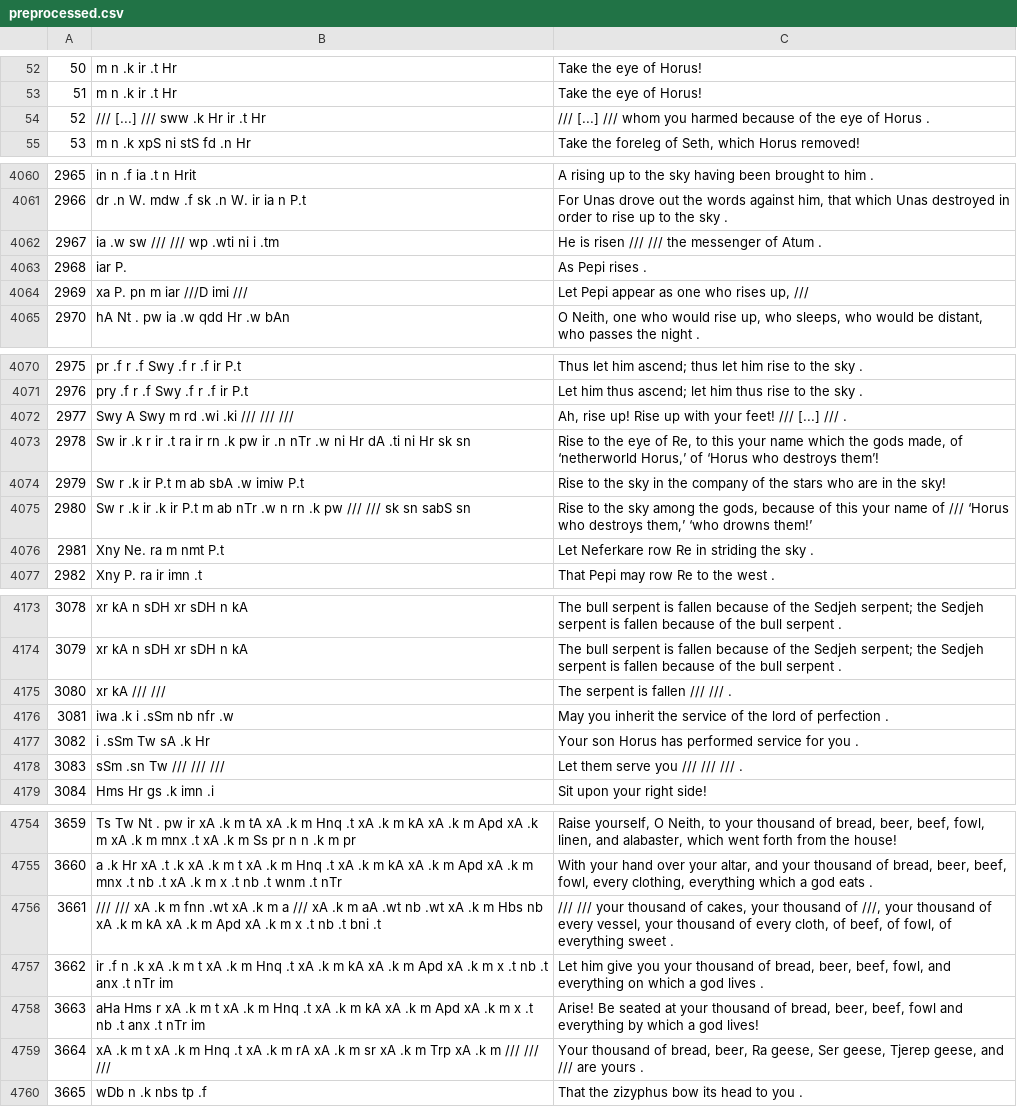
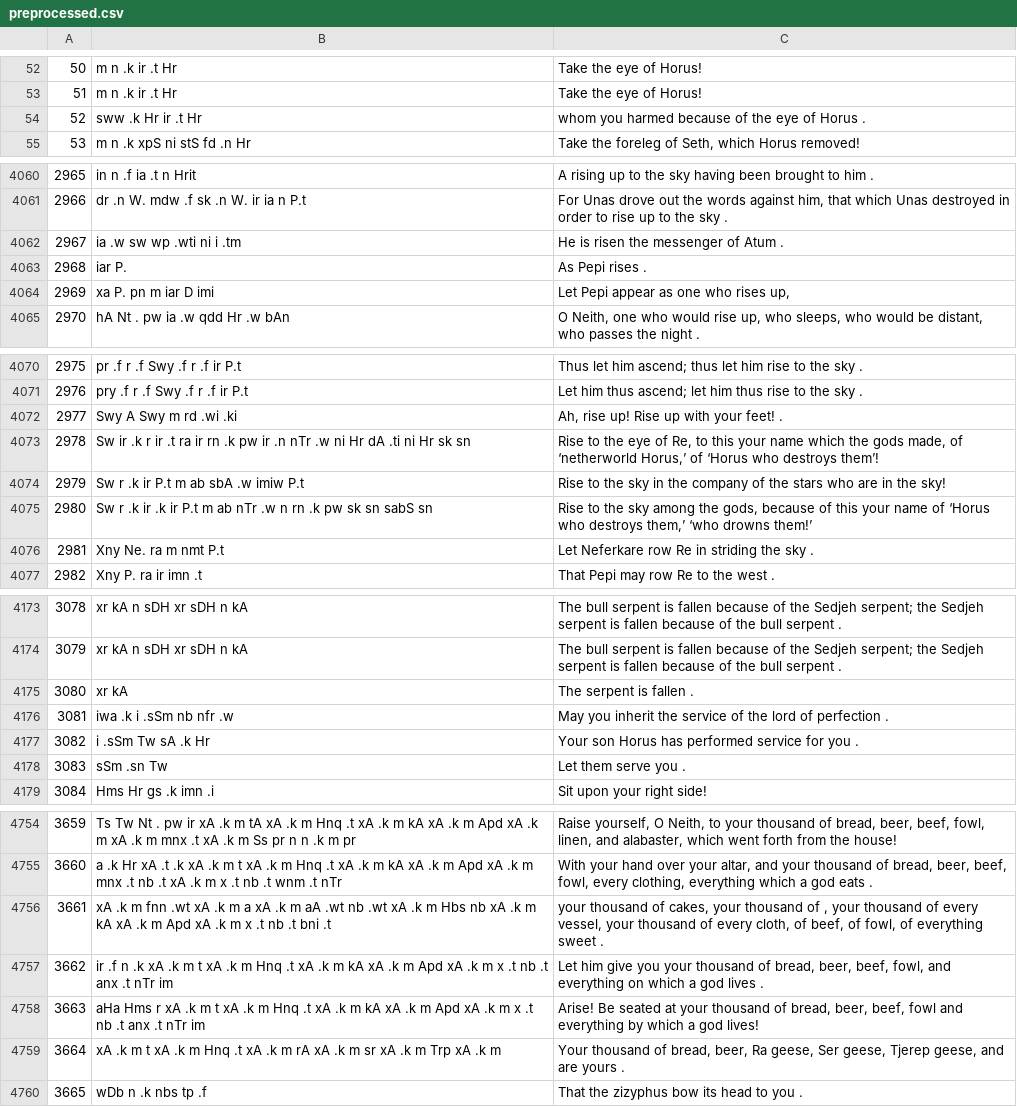
Before and after one commit to fayrose/EgyptianTranslation, a CSV file: pyramidtext-parsing/preprocessed.csv, drawn as a sheet; only a part is shown, gaps mark what is left out; the diff covers the shown part only.

```diff
--- a/pyramidtext-parsing/preprocessed.csv
+++ b/pyramidtext-parsing/preprocessed.csv
@@ -53,3 +53,3 @@
 51, m n .k ir .t Hr ,Take the eye of Horus!
-52, /// [...] /// sww .k Hr ir .t Hr ,/// [...] /// whom you harmed because of the eye of Horus .
+52, sww .k Hr ir .t Hr , whom you harmed because of the eye of Horus .
 53, m n .k xpS ni stS fd .n Hr,"Take the foreleg of Seth, which Horus removed!"
@@ -4061,5 +4061,5 @@
 2966,dr .n W. mdw .f sk .n W. ir ia n P.t,"For Unas drove out the words against him, that which Unas destroyed in order to rise up to the sky ."
-2967, ia .w sw /// /// wp .wti ni i .tm ,He is risen /// /// the messenger of Atum .
+2967, ia .w sw wp .wti ni i .tm ,He is risen the messenger of Atum .
 2968,iar P.,As Pepi rises .
-2969, xa P. pn m iar ///D imi /// ,"Let Pepi appear as one who rises up, ///"
+2969, xa P. pn m iar D imi ,"Let Pepi appear as one who rises up, "
 2970,hA Nt . pw ia .w qdd Hr .w bAn,"O Neith, one who would rise up, who sleeps, who would be distant, who passes the night ."
@@ -4071,6 +4071,6 @@
 2976, pry .f r .f Swy .f r .f ir P.t ,Let him thus ascend; let him thus rise to the sky .
-2977, Swy A Swy m rd .wi .ki /// /// /// ,"Ah, rise up! Rise up with your feet! /// [...] /// ."
+2977, Swy A Swy m rd .wi .ki ,"Ah, rise up! Rise up with your feet! ."
 2978,Sw ir .k r ir .t ra ir rn .k pw ir .n nTr .w ni Hr dA .ti ni Hr sk sn,"Rise to the eye of Re, to this your name which the gods made, of ‘netherworld Horus,’ of ‘Horus who destroys them’!"
 2979,Sw r .k ir P.t m ab sbA .w imiw P.t,Rise to the sky in the company of the stars who are in the sky!
-2980, Sw r .k ir .k ir P.t m ab nTr .w n rn .k pw /// /// sk sn sabS sn ,"Rise to the sky among the gods, because of this your name of /// ‘Horus who destroys them,’ ‘who drowns them!’"
+2980, Sw r .k ir .k ir P.t m ab nTr .w n rn .k pw sk sn sabS sn ,"Rise to the sky among the gods, because of this your name of ‘Horus who destroys them,’ ‘who drowns them!’"
 2981,Xny Ne. ra m nmt P.t,Let Neferkare row Re in striding the sky .
@@ -4174,6 +4174,6 @@
 3079,xr kA n sDH xr sDH n kA,The bull serpent is fallen because of the Sedjeh serpent; the Sedjeh serpent is fallen because of the bull serpent .
-3080,xr kA /// ///,The serpent is fallen /// /// .
+3080,xr kA ,The serpent is fallen .
 3081, iwa .k i .sSm nb nfr .w ,May you inherit the service of the lord of perfection .
 3082,i .sSm Tw sA .k Hr,Your son Horus has performed service for you .
-3083,sSm .sn Tw /// /// ///,Let them serve you /// /// /// .
+3083,sSm .sn Tw ,Let them serve you .
 3084,Hms Hr gs .k imn .i,Sit upon your right side!
@@ -4755,6 +4755,6 @@
 3660, a .k Hr xA .t .k xA .k m t xA .k m Hnq .t xA .k m kA xA .k m Apd xA .k m mnx .t nb .t xA .k m x .t nb .t wnm .t nTr ,"With your hand over your altar, and your thousand of bread, beer, beef, fowl, every clothing, everything which a god eats ."
-3661,/// /// xA .k m fnn .wt xA .k m a /// xA .k m aA .wt nb .wt xA .k m Hbs nb xA .k m kA xA .k m Apd xA .k m x .t nb .t bni .t,"/// /// your thousand of cakes, your thousand of ///, your thousand of every vessel, your thousand of every cloth, of beef, of fowl, of everything sweet ."
+3661, xA .k m fnn .wt xA .k m a xA .k m aA .wt nb .wt xA .k m Hbs nb xA .k m kA xA .k m Apd xA .k m x .t nb .t bni .t," your thousand of cakes, your thousand of , your thousand of every vessel, your thousand of every cloth, of beef, of fowl, of everything sweet ."
 3662,ir .f n .k xA .k m t xA .k m Hnq .t xA .k m kA xA .k m Apd xA .k m x .t nb .t anx .t nTr im ,"Let him give you your thousand of bread, beer, beef, fowl, and everything on which a god lives ."
 3663,aHa Hms r xA .k m t xA .k m Hnq .t xA .k m kA xA .k m Apd xA .k m x .t nb .t anx .t nTr im ,"Arise! Be seated at your thousand of bread, beer, beef, fowl and everything by which a god lives!"
-3664,xA .k m t xA .k m Hnq .t xA .k m rA xA .k m sr xA .k m Trp xA .k m /// /// /// ,"Your thousand of bread, beer, Ra geese, Ser geese, Tjerep geese, and /// are yours ."
+3664,xA .k m t xA .k m Hnq .t xA .k m rA xA .k m sr xA .k m Trp xA .k m ,"Your thousand of bread, beer, Ra geese, Ser geese, Tjerep geese, and are yours ."
 3665,wDb n .k nbs tp .f ,That the zizyphus bow its head to you .
```
Also changed, not shown: 159 edited cells elsewhere in this file.
